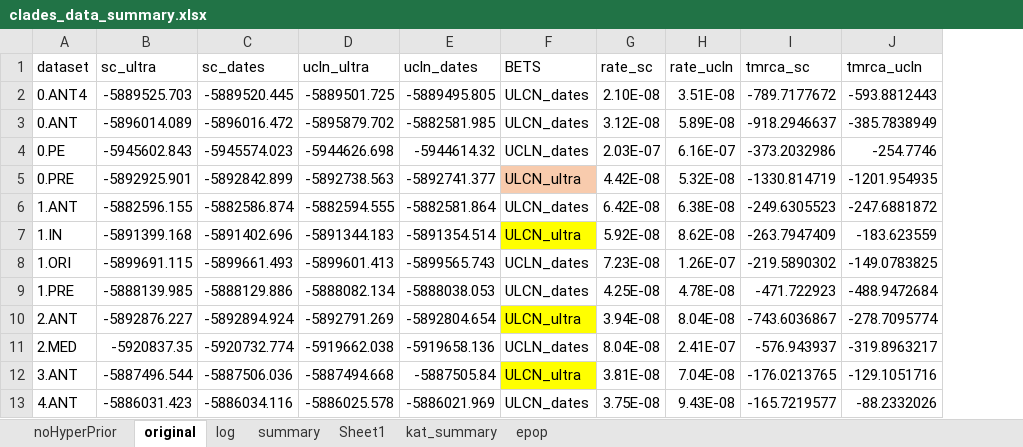
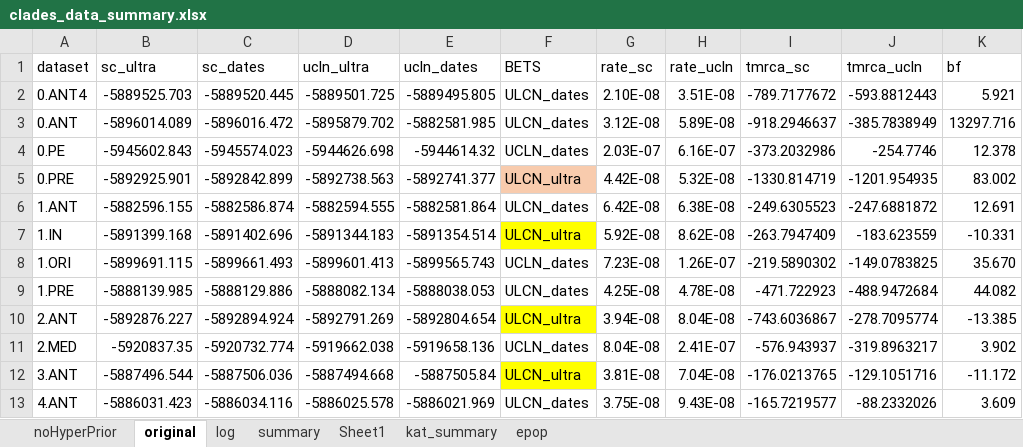
Before and after one commit to ktmeaton/plague-phylogeography-projects, an Excel workbook: main/beast/all/chromosome/clade/clades_data_summary.xlsx, sheet original, drawn as a sheet; values as stored, in another font and other column widths than the file's, no borders; the diff names each change by its address in the sheet, - before the commit and + after, or states it on an @@ line.

Commit message:
new mean rate figure

```diff
--- a/main/beast/all/chromosome/clade/clades_data_summary.xlsx (sheet original)
+++ b/main/beast/all/chromosome/clade/clades_data_summary.xlsx (sheet original)
+column K (bf), rows 2-13: 5.921 | 13297.716 | 12.378 | 83.002 | 12.691 | -10.331 | 35.670 | 44.082 | -13.385 | 3.902 | -11.172 | 3.609
```
Also changed, not shown: 37 other files.
